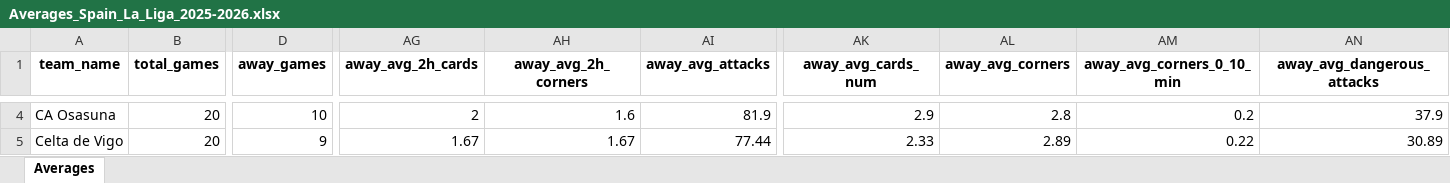
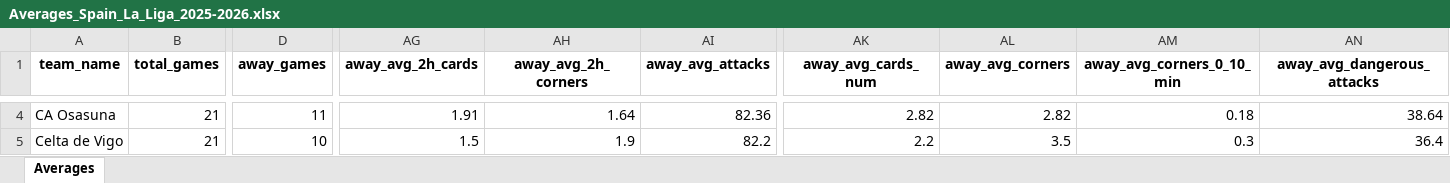
Before and after one commit to aimidas1/aimidas1, an Excel workbook: data/teams/leagues/Averages_Spain_La_Liga_2025-2026.xlsx, sheet Averages, drawn as a sheet; only a part is shown, gaps mark what is left out; values as stored, in another font and other column widths than the file's, no borders; table styles not drawn; the diff covers the shown part only; the diff names each change by its address in the sheet, - before the commit and + after, or states it on an @@ line.

Commit message:
Update team averages

```diff
--- a/data/teams/leagues/Averages_Spain_La_Liga_2025-2026.xlsx (sheet Averages)
+++ b/data/teams/leagues/Averages_Spain_La_Liga_2025-2026.xlsx (sheet Averages)
-B4:B5 (total_games): 20
+B4:B5 (total_games): 21
-D4 (away_games): 10
+D4 (away_games): 11
-AG4 (away_avg_2h_cards): 2
+AG4 (away_avg_2h_cards): 1.91
-AH4 (away_avg_2h_corners): 1.6
+AH4 (away_avg_2h_corners): 1.64
-AI4 (away_avg_attacks): 81.9
+AI4 (away_avg_attacks): 82.36
-AK4 (away_avg_cards_num): 2.9
+AK4 (away_avg_cards_num): 2.82
-AL4 (away_avg_corners): 2.8
+AL4 (away_avg_corners): 2.82
-AM4 (away_avg_corners_0_10_min): 0.2
+AM4 (away_avg_corners_0_10_min): 0.18
-AN4 (away_avg_dangerous_attacks): 37.9
+AN4 (away_avg_dangerous_attacks): 38.64
-D5 (away_games): 9
+D5 (away_games): 10
-AG5 (away_avg_2h_cards): 1.67
+AG5 (away_avg_2h_cards): 1.5
-AH5 (away_avg_2h_corners): 1.67
+AH5 (away_avg_2h_corners): 1.9
-AI5 (away_avg_attacks): 77.44
+AI5 (away_avg_attacks): 82.2
-AK5 (away_avg_cards_num): 2.33
+AK5 (away_avg_cards_num): 2.2
-AL5 (away_avg_corners): 2.89
+AL5 (away_avg_corners): 3.5
-AM5 (away_avg_corners_0_10_min): 0.22
+AM5 (away_avg_corners_0_10_min): 0.3
-AN5 (away_avg_dangerous_attacks): 30.89
+AN5 (away_avg_dangerous_attacks): 36.4
```
Also changed, not shown: 1272 edited cells elsewhere in this sheet.
